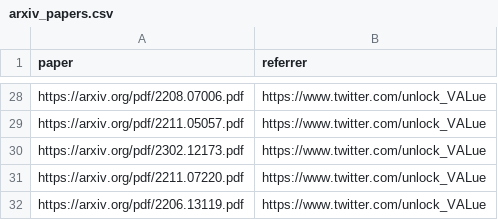
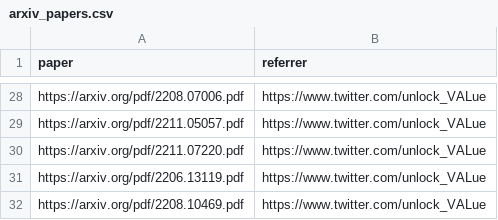
Before and after one commit to mev-fyi/data, a CSV file: data/links/arxiv_papers.csv, drawn as a sheet; only a part is shown, gaps mark what is left out; the shorter side is filled out with more unchanged rows; the diff names each change by its address in the sheet, - before the commit and + after, or states it on an @@ line.

```diff
--- a/data/links/arxiv_papers.csv
+++ b/data/links/arxiv_papers.csv
-row 30: https://arxiv.org/pdf/2302.12173.pdf | https://www.twitter.com/unlock_VALue
```
Also changed, not shown: data/paper_details.csv.
